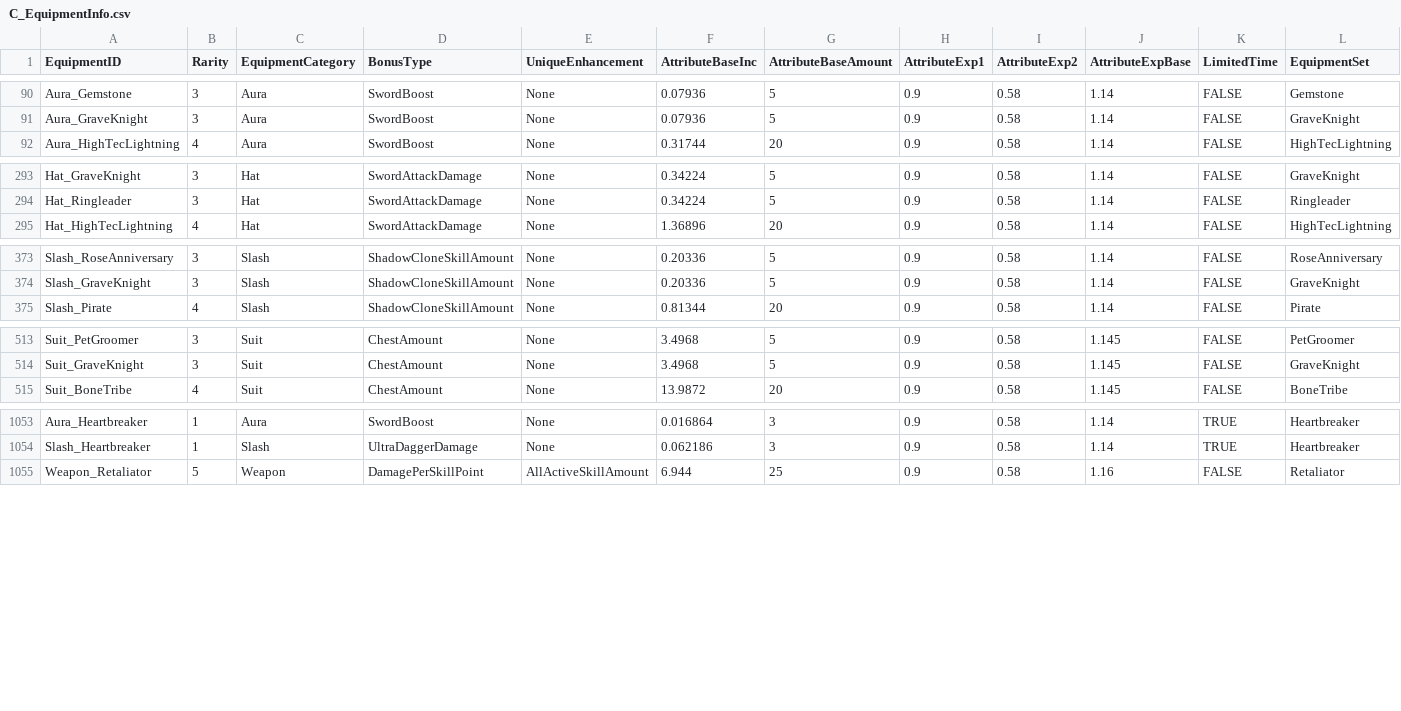
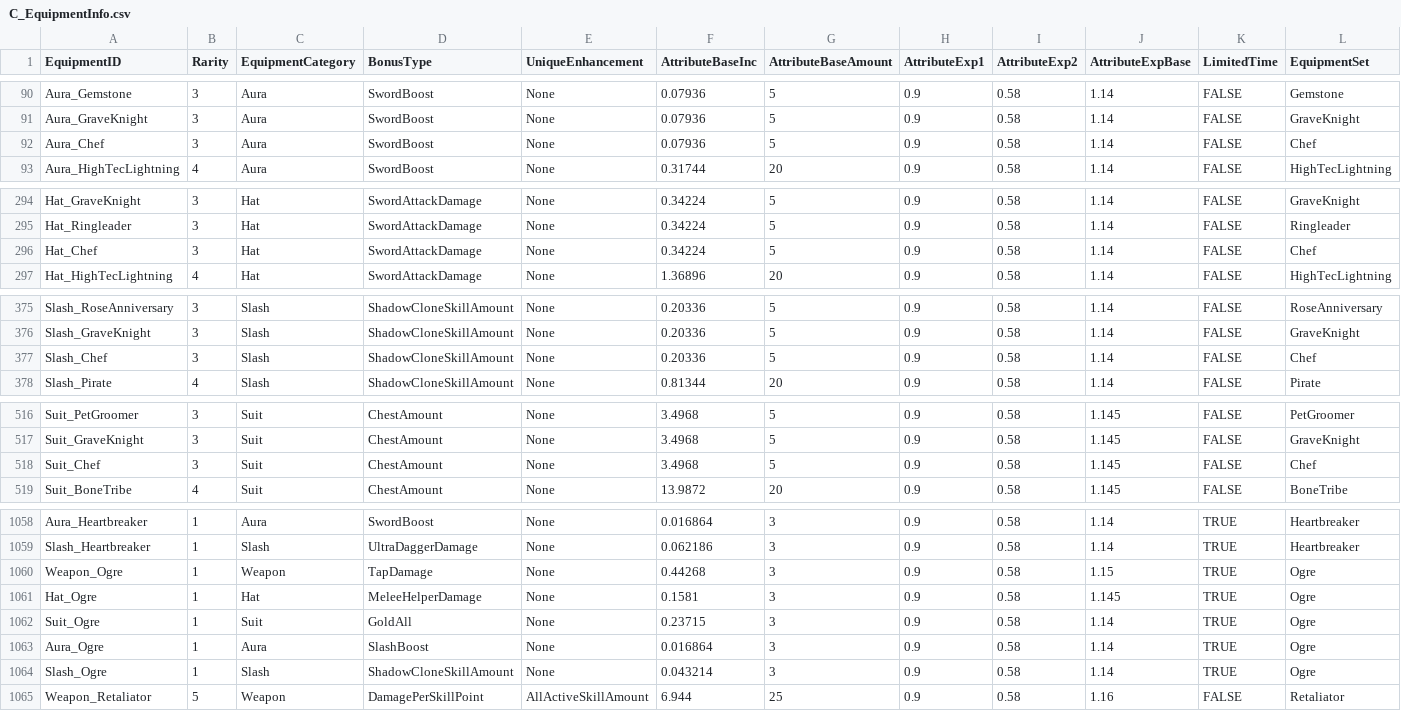
Before and after one commit to rawrzcookie/TT2_CSV, a CSV file: csv/C_EquipmentInfo.csv, drawn as a sheet; only a part is shown, gaps mark what is left out; the diff covers the shown part only.

```diff
--- a/csv/C_EquipmentInfo.csv
+++ b/csv/C_EquipmentInfo.csv
@@ -91,2 +91,3 @@ Aura_Gemstone,3,Aura,SwordBoost,None,0.07936,5,0.9,0.58,1.14,FALSE,Gemstone
 Aura_GraveKnight,3,Aura,SwordBoost,None,0.07936,5,0.9,0.58,1.14,FALSE,GraveKnight
+Aura_Chef,3,Aura,SwordBoost,None,0.07936,5,0.9,0.58,1.14,FALSE,Chef
 Aura_HighTecLightning,4,Aura,SwordBoost,None,0.31744,20,0.9,0.58,1.14,FALSE,HighTecLightning
@@ -294,2 +295,3 @@ Hat_GraveKnight,3,Hat,SwordAttackDamage,None,0.34224,5,0.9,0.58,1.14,FALSE,Grave
 Hat_Ringleader,3,Hat,SwordAttackDamage,None,0.34224,5,0.9,0.58,1.14,FALSE,Ringleader
+Hat_Chef,3,Hat,SwordAttackDamage,None,0.34224,5,0.9,0.58,1.14,FALSE,Chef
 Hat_HighTecLightning,4,Hat,SwordAttackDamage,None,1.36896,20,0.9,0.58,1.14,FALSE,HighTecLightning
@@ -374,2 +376,3 @@ Slash_RoseAnniversary,3,Slash,ShadowCloneSkillAmount,None,0.20336,5,0.9,0.58,1.1
 Slash_GraveKnight,3,Slash,ShadowCloneSkillAmount,None,0.20336,5,0.9,0.58,1.14,FALSE,GraveKnight
+Slash_Chef,3,Slash,ShadowCloneSkillAmount,None,0.20336,5,0.9,0.58,1.14,FALSE,Chef
 Slash_Pirate,4,Slash,ShadowCloneSkillAmount,None,0.81344,20,0.9,0.58,1.14,FALSE,Pirate
@@ -514,2 +517,3 @@ Suit_PetGroomer,3,Suit,ChestAmount,None,3.4968,5,0.9,0.58,1.145,FALSE,PetGroomer
 Suit_GraveKnight,3,Suit,ChestAmount,None,3.4968,5,0.9,0.58,1.145,FALSE,GraveKnight
+Suit_Chef,3,Suit,ChestAmount,None,3.4968,5,0.9,0.58,1.145,FALSE,Chef
 Suit_BoneTribe,4,Suit,ChestAmount,None,13.9872,20,0.9,0.58,1.145,FALSE,BoneTribe
@@ -1054,2 +1059,7 @@ Aura_Heartbreaker,1,Aura,SwordBoost,None,0.016864,3,0.9,0.58,1.14,TRUE,Heartbrea
 Slash_Heartbreaker,1,Slash,UltraDaggerDamage,None,0.062186,3,0.9,0.58,1.14,TRUE,Heartbreaker
+Weapon_Ogre,1,Weapon,TapDamage,None,0.44268,3,0.9,0.58,1.15,TRUE,Ogre
+Hat_Ogre,1,Hat,MeleeHelperDamage,None,0.1581,3,0.9,0.58,1.145,TRUE,Ogre
+Suit_Ogre,1,Suit,GoldAll,None,0.23715,3,0.9,0.58,1.14,TRUE,Ogre
+Aura_Ogre,1,Aura,SlashBoost,None,0.016864,3,0.9,0.58,1.14,TRUE,Ogre
+Slash_Ogre,1,Slash,ShadowCloneSkillAmount,None,0.043214,3,0.9,0.58,1.14,TRUE,Ogre
 Weapon_Retaliator,5,Weapon,DamagePerSkillPoint,AllActiveSkillAmount,6.944,25,0.9,0.58,1.16,FALSE,Retaliator
```
Also changed, not shown: 1 added row elsewhere in this file, csv/AvatarInfo.csv, csv/BonusInfo.csv, 13 other files.
